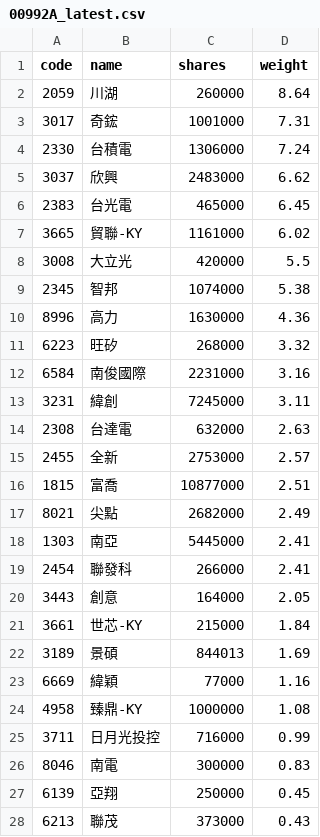
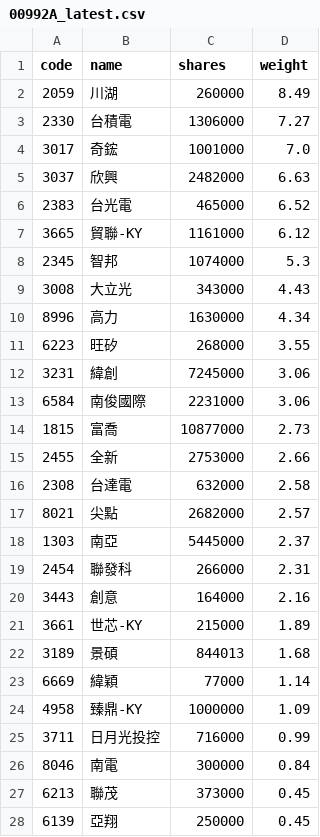
Before and after one commit to 4ru1013/capital-etf-00992a-portfolio, a CSV file: data/out/holdings/00992A_latest.csv, drawn as a sheet; only a part is shown; the diff covers the shown part only.

```diff
--- a/data/out/holdings/00992A_latest.csv
+++ b/data/out/holdings/00992A_latest.csv
@@ -1,28 +1,28 @@
 code,name,shares,weight
-2059,川湖,260000,8.64
-3017,奇鋐,1001000,7.31
-2330,台積電,1306000,7.24
-3037,欣興,2483000,6.62
-2383,台光電,465000,6.45
-3665,貿聯-KY,1161000,6.02
-3008,大立光,420000,5.5
-2345,智邦,1074000,5.38
-8996,高力,1630000,4.36
-6223,旺矽,268000,3.32
-6584,南俊國際,2231000,3.16
-3231,緯創,7245000,3.11
-2308,台達電,632000,2.63
-2455,全新,2753000,2.57
-1815,富喬,10877000,2.51
-8021,尖點,2682000,2.49
-1303,南亞,5445000,2.41
-2454,聯發科,266000,2.41
-3443,創意,164000,2.05
-3661,世芯-KY,215000,1.84
-3189,景碩,844013,1.69
-6669,緯穎,77000,1.16
-4958,臻鼎-KY,1000000,1.08
+2059,川湖,260000,8.49
+2330,台積電,1306000,7.27
+3017,奇鋐,1001000,7.0
+3037,欣興,2482000,6.63
+2383,台光電,465000,6.52
+3665,貿聯-KY,1161000,6.12
+2345,智邦,1074000,5.3
+3008,大立光,343000,4.43
+8996,高力,1630000,4.34
+6223,旺矽,268000,3.55
+3231,緯創,7245000,3.06
+6584,南俊國際,2231000,3.06
+1815,富喬,10877000,2.73
+2455,全新,2753000,2.66
+2308,台達電,632000,2.58
+8021,尖點,2682000,2.57
+1303,南亞,5445000,2.37
+2454,聯發科,266000,2.31
+3443,創意,164000,2.16
+3661,世芯-KY,215000,1.89
+3189,景碩,844013,1.68
+6669,緯穎,77000,1.14
+4958,臻鼎-KY,1000000,1.09
 3711,日月光投控,716000,0.99
-8046,南電,300000,0.83
+8046,南電,300000,0.84
+6213,聯茂,373000,0.45
 6139,亞翔,250000,0.45
-6213,聯茂,373000,0.43
```
Also changed, not shown: 5 added rows, 5 removed rows and 6 edited cells elsewhere in this file, 4 other files.
